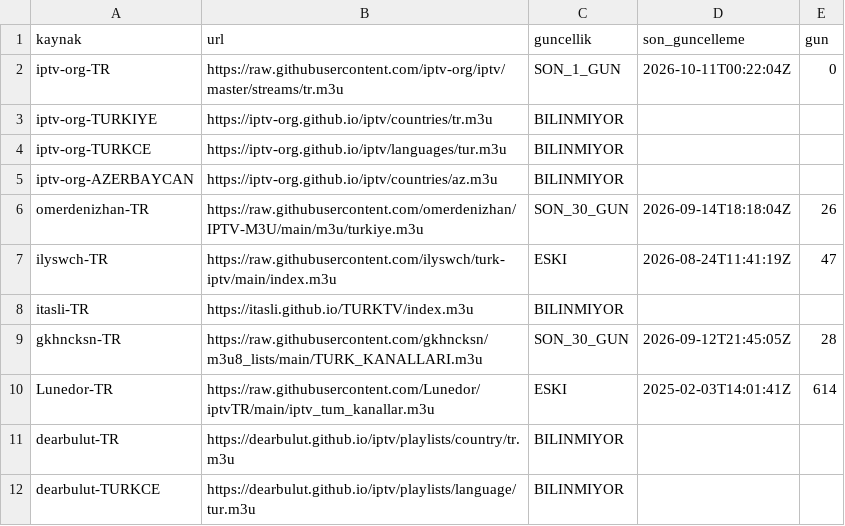
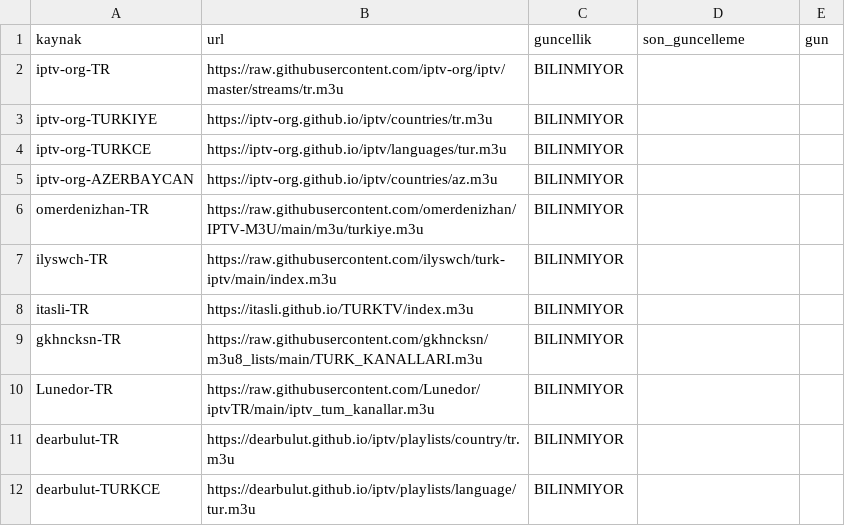
Before and after one commit to Madsc55/madsc-tv, a CSV file: madsc_kesif/kaynak_guncelligi.csv, drawn as a sheet; only a part is shown.

```diff
--- a/madsc_kesif/kaynak_guncelligi.csv
+++ b/madsc_kesif/kaynak_guncelligi.csv
@@ -1,3 +1,3 @@
 kaynak,url,guncellik,son_guncelleme,gun
-iptv-org-TR,https://raw.githubusercontent.com/iptv-org/iptv/master/streams/tr.m3u,SON_1_GUN,2026-10-11T00:22:04Z,0
+iptv-org-TR,https://raw.githubusercontent.com/iptv-org/iptv/master/streams/tr.m3u,BILINMIYOR,,
 iptv-org-TURKIYE,https://iptv-org.github.io/iptv/countries/tr.m3u,BILINMIYOR,,
@@ -5,7 +5,7 @@ iptv-org-TURKCE,https://iptv-org.github.io/iptv/languages/tur.m3u,BILINMIYOR,,
 iptv-org-AZERBAYCAN,https://iptv-org.github.io/iptv/countries/az.m3u,BILINMIYOR,,
-omerdenizhan-TR,https://raw.githubusercontent.com/omerdenizhan/IPTV-M3U/main/m3u/turkiye.m3u,SON_30_GUN,2026-09-14T18:18:04Z,26
-ilyswch-TR,https://raw.githubusercontent.com/ilyswch/turk-iptv/main/index.m3u,ESKI,2026-08-24T11:41:19Z,47
+omerdenizhan-TR,https://raw.githubusercontent.com/omerdenizhan/IPTV-M3U/main/m3u/turkiye.m3u,BILINMIYOR,,
+ilyswch-TR,https://raw.githubusercontent.com/ilyswch/turk-iptv/main/index.m3u,BILINMIYOR,,
 itasli-TR,https://itasli.github.io/TURKTV/index.m3u,BILINMIYOR,,
-gkhncksn-TR,https://raw.githubusercontent.com/gkhncksn/m3u8_lists/main/TURK_KANALLARI.m3u,SON_30_GUN,2026-09-12T21:45:05Z,28
-Lunedor-TR,https://raw.githubusercontent.com/Lunedor/iptvTR/main/iptv_tum_kanallar.m3u,ESKI,2025-02-03T14:01:41Z,614
+gkhncksn-TR,https://raw.githubusercontent.com/gkhncksn/m3u8_lists/main/TURK_KANALLARI.m3u,BILINMIYOR,,
+Lunedor-TR,https://raw.githubusercontent.com/Lunedor/iptvTR/main/iptv_tum_kanallar.m3u,BILINMIYOR,,
 dearbulut-TR,https://dearbulut.github.io/iptv/playlists/country/tr.m3u,BILINMIYOR,,
```
Also changed, not shown: madsc_kesif/alternatifler.csv, madsc_kesif/ana_liste_saglik_raporu.csv, 9 other files.
